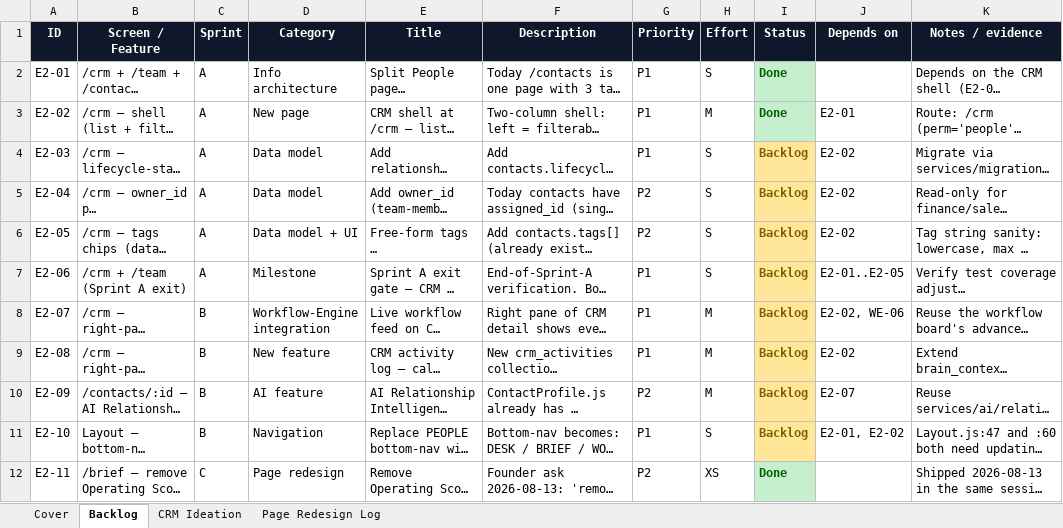
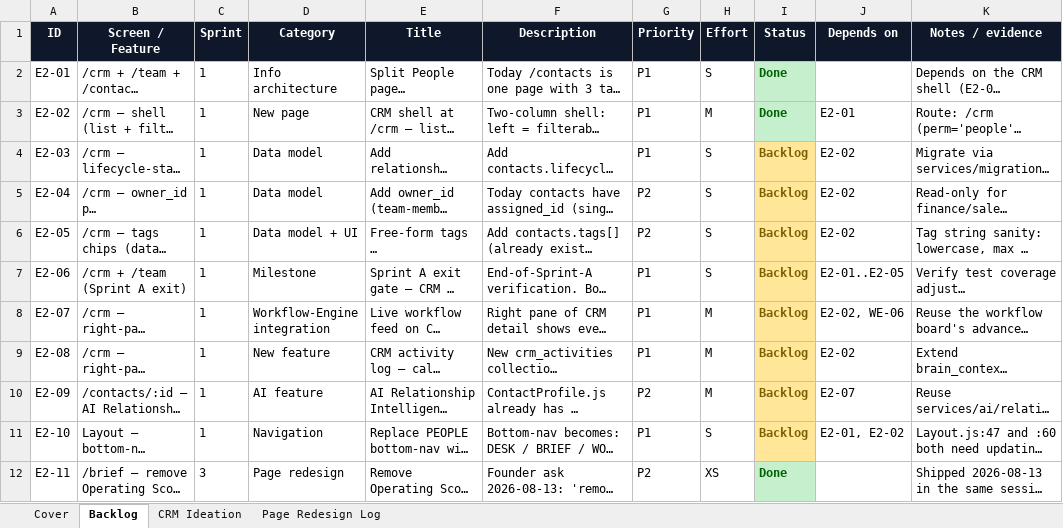
Before and after one commit to quazrelevate-god/DecisionOS, an Excel workbook: docs/DecisionOS_Epic2_UX_Redesign.xlsx, sheet Backlog, drawn as a sheet; only a part is shown; long unchanged cells end in …; values as stored, in another font and other column widths than the file's, no borders; the diff covers the shown part only; the diff names each change by its address in the sheet, - before the commit and + after, or states it on an @@ line.

```diff
--- a/docs/DecisionOS_Epic2_UX_Redesign.xlsx (sheet Backlog)
+++ b/docs/DecisionOS_Epic2_UX_Redesign.xlsx (sheet Backlog)
-C2:C7 (Sprint): A
+C2:C7 (Sprint): 1
-C8:C11 (Sprint): B
+C8:C11 (Sprint): 1
-C12 (Sprint): C
+C12 (Sprint): 3
```
Also changed, not shown: 7 added rows and 4 edited cells elsewhere in this sheet, sheet Cover.
